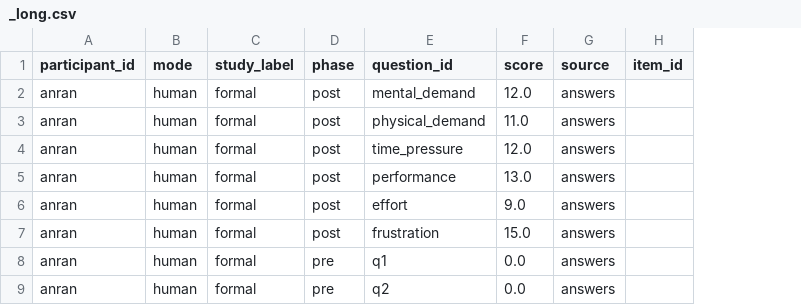
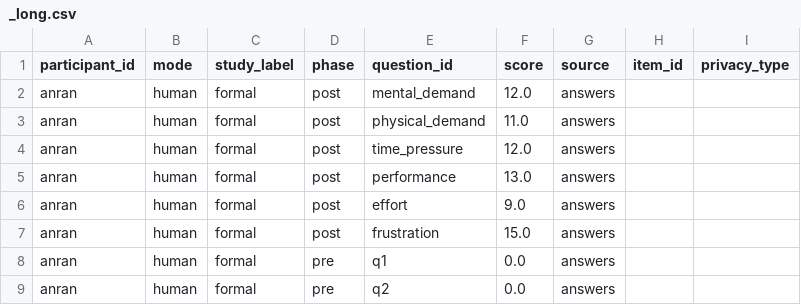
Before and after one commit to AnranXu/continuous-vlm-assisted-privacy-awareness, a CSV file: analyzer/_long.csv, drawn as a sheet; only a part is shown; the diff names each change by its address in the sheet, - before the commit and + after, or states it on an @@ line.

Commit message:
create analyzer

```diff
--- a/analyzer/_long.csv
+++ b/analyzer/_long.csv
+column I (privacy_type), empty
```
Also changed, not shown: 2 other files.
